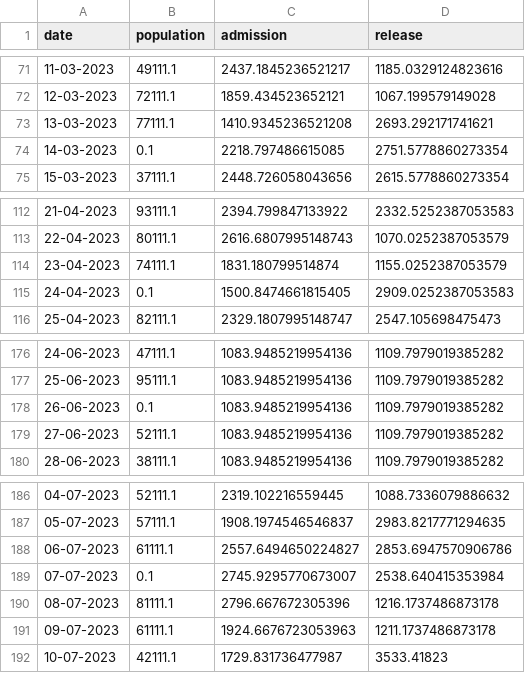
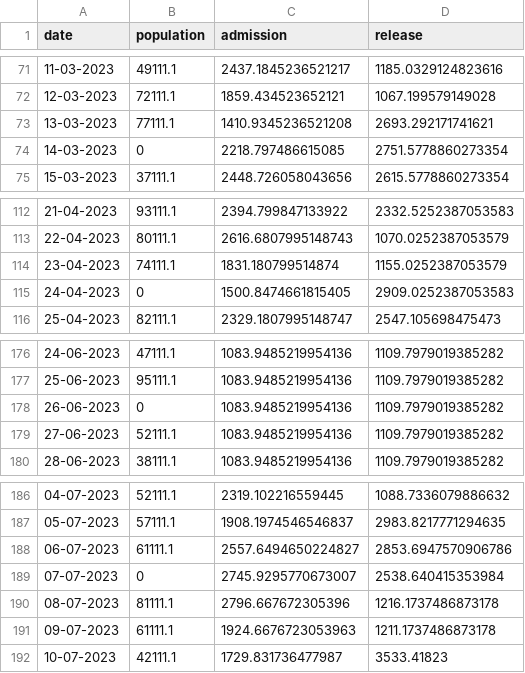
Before and after one commit to defra-design/get-air-pollution-data-prototype, a CSV file: app/assets/javascripts/chart-data/ozone-dc.csv, drawn as a sheet; only a part is shown, gaps mark what is left out.

```diff
--- a/app/assets/javascripts/chart-data/ozone-dc.csv
+++ b/app/assets/javascripts/chart-data/ozone-dc.csv
@@ -73,3 +73,3 @@ date,population,admission,release
 13-03-2023,77111.1,1410.9345236521208,2693.292171741621
-14-03-2023,0.1,2218.797486615085,2751.5778860273354
+14-03-2023,0,2218.797486615085,2751.5778860273354
 15-03-2023,37111.1,2448.726058043656,2615.5778860273354
@@ -114,3 +114,3 @@ date,population,admission,release
 23-04-2023,74111.1,1831.180799514874,1155.0252387053579
-24-04-2023,0.1,1500.8474661815405,2909.0252387053583
+24-04-2023,0,1500.8474661815405,2909.0252387053583
 25-04-2023,82111.1,2329.1807995148747,2547.105698475473
@@ -177,3 +177,3 @@ date,population,admission,release
 25-06-2023,95111.1,1083.9485219954136,1109.7979019385282
-26-06-2023,0.1,1083.9485219954136,1109.7979019385282
+26-06-2023,0,1083.9485219954136,1109.7979019385282
 27-06-2023,52111.1,1083.9485219954136,1109.7979019385282
@@ -188,3 +188,3 @@ date,population,admission,release
 06-07-2023,61111.1,2557.6494650224827,2853.6947570906786
-07-07-2023,0.1,2745.9295770673007,2538.640415353984
+07-07-2023,0,2745.9295770673007,2538.640415353984
 08-07-2023,81111.1,2796.667672305396,1216.1737486873178
```
Also changed, not shown: 5 other files.
